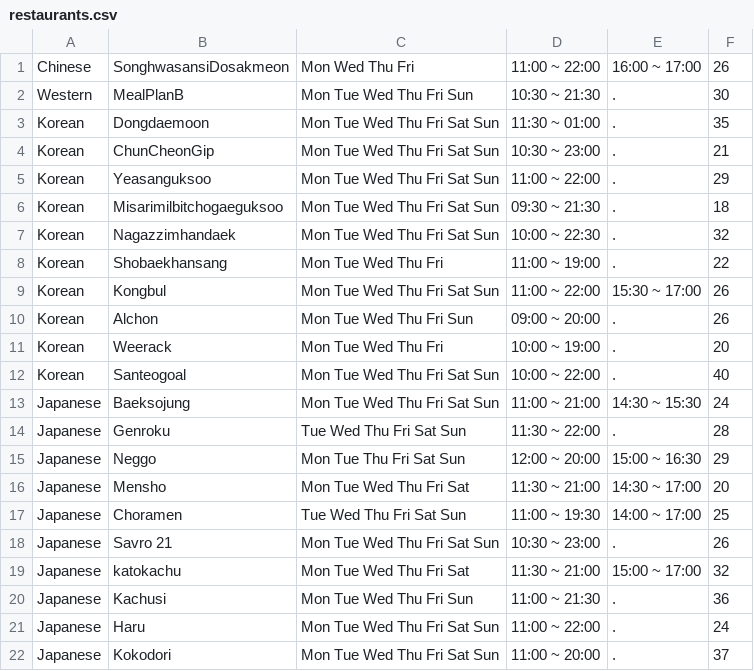
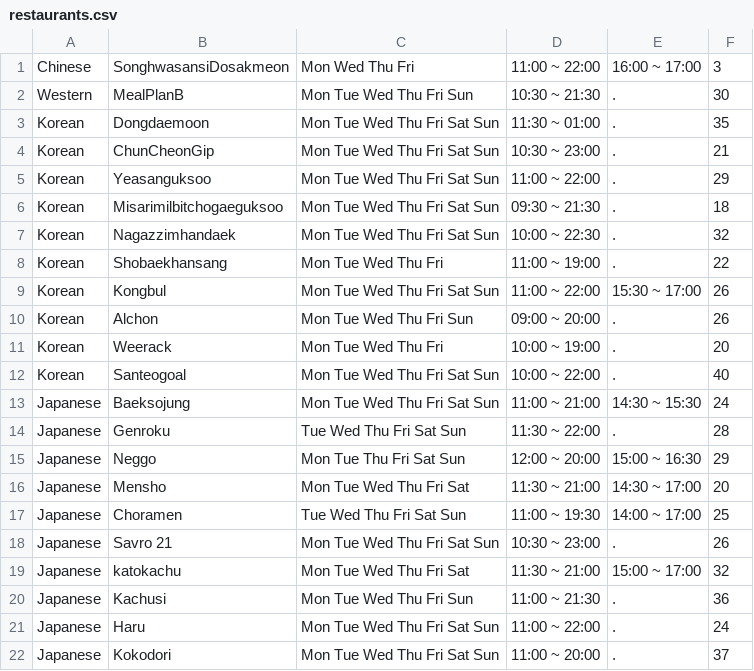
Before and after one commit to ChoriDev/restaurant-personnel-status-service, a CSV file: src/com/np/restaurant/restaurants/restaurants.csv, drawn as a sheet.

```diff
--- a/src/com/np/restaurant/restaurants/restaurants.csv
+++ b/src/com/np/restaurant/restaurants/restaurants.csv
@@ -1,2 +1,2 @@
-Chinese,SonghwasansiDosakmeon,Mon Wed Thu Fri,11:00 ~ 22:00,16:00 ~ 17:00, 26
+Chinese,SonghwasansiDosakmeon,Mon Wed Thu Fri,11:00 ~ 22:00,16:00 ~ 17:00, 3
 Western,MealPlanB,Mon Tue Wed Thu Fri Sun,10:30 ~ 21:30,., 30
```
Also changed, not shown: 5 other files.
